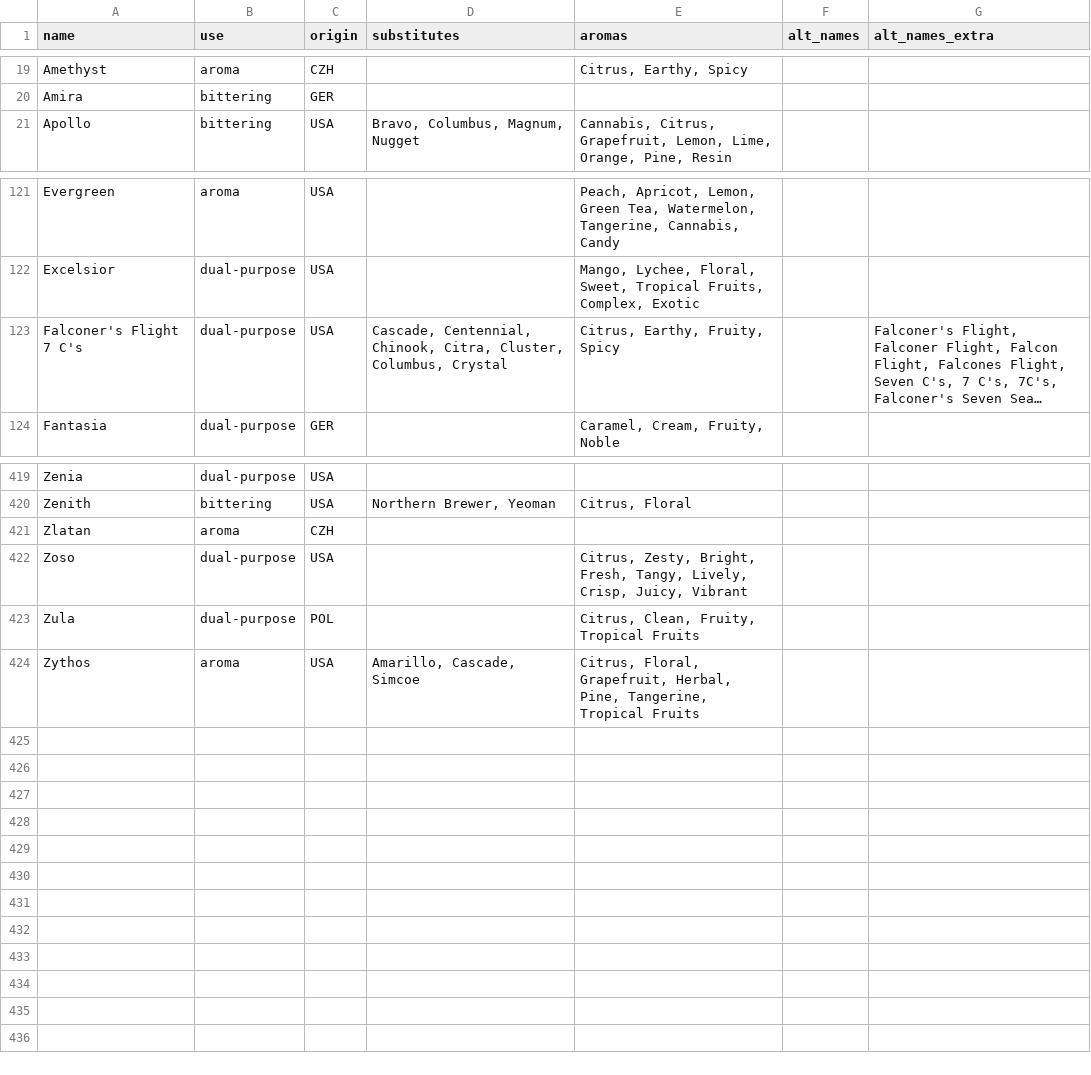
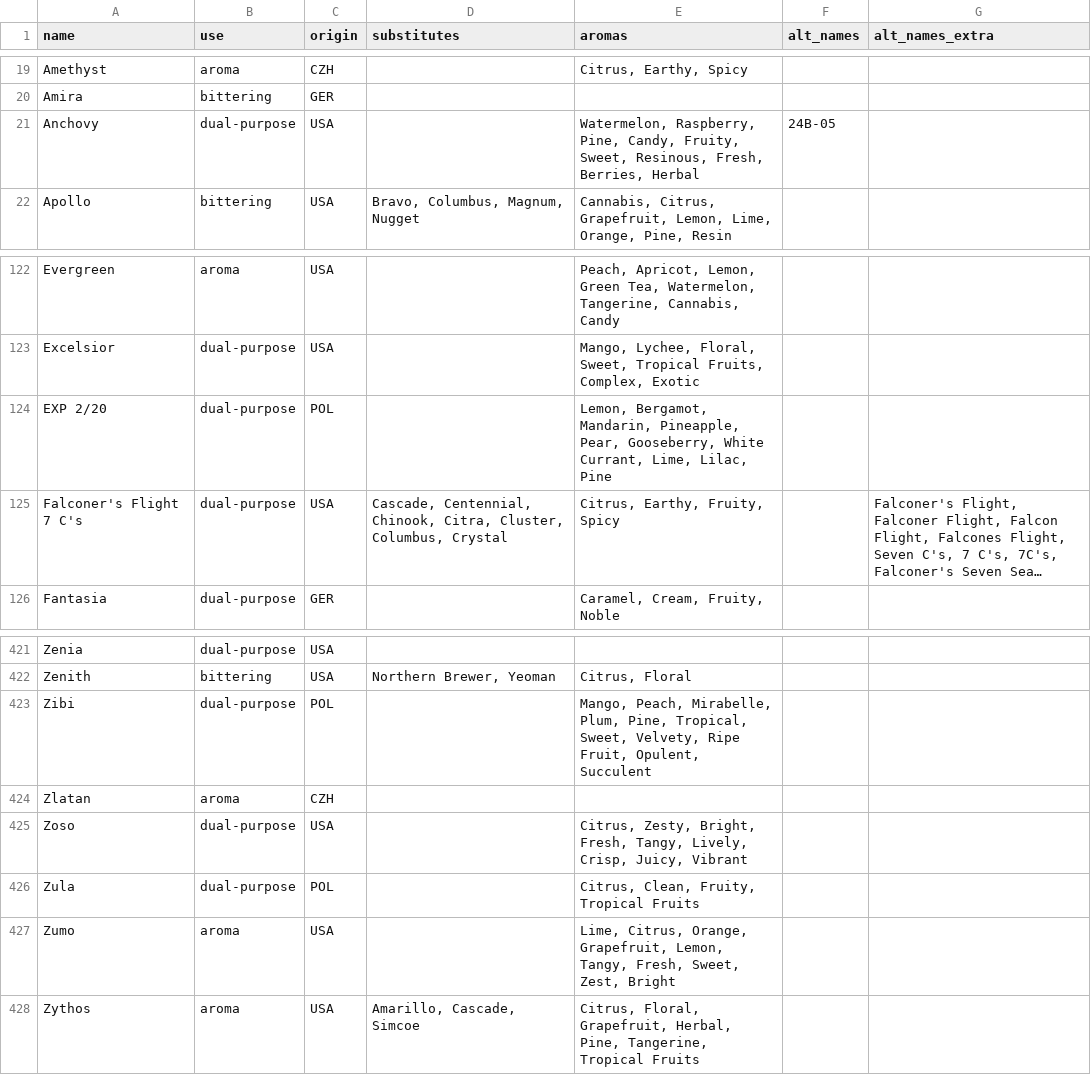
Before and after one commit to scheb/beer-analytics, a CSV file: recipe_db/data/hops.csv, drawn as a sheet; only a part is shown, gaps mark what is left out; long unchanged cells end in …; the diff names each change by its address in the sheet, - before the commit and + after, or states it on an @@ line.

Commit message:
Add new hops

```diff
--- a/recipe_db/data/hops.csv
+++ b/recipe_db/data/hops.csv
+row 21: Anchovy | dual-purpose | USA |  | Watermelon, Raspberry, Pine, Candy, Fruity, Sweet, Resinous, Fresh, Berries, Herbal | 24B-05
+row 124: EXP 2/20 | dual-purpose | POL |  | Lemon, Bergamot, Mandarin, Pineapple, Pear, Gooseberry, White Currant, Lime, Lilac, Pine
+row 423: Zibi | dual-purpose | POL |  | Mango, Peach, Mirabelle, Plum, Pine, Tropical, Sweet, Velvety, Ripe Fruit, Opulent, Succulent
+row 427: Zumo | aroma | USA |  | Lime, Citrus, Orange, Grapefruit, Lemon, Tangy, Fresh, Sweet, Zest, Bright
```
